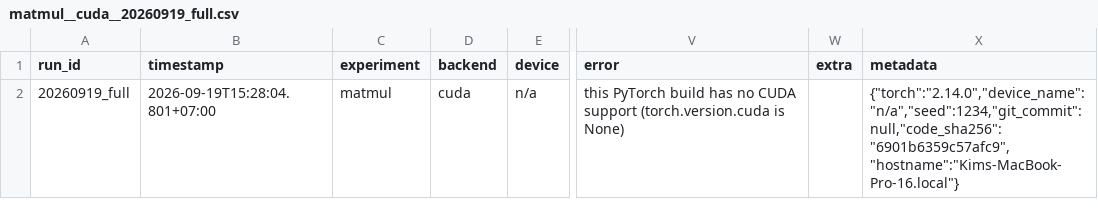
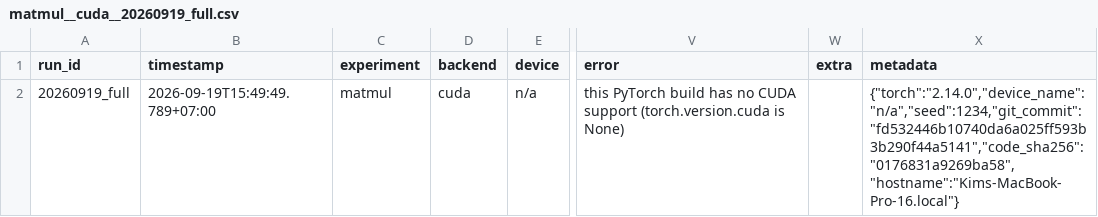
Before and after one commit to tfd-ed/ml-benchmark, a CSV file: results/raw/matmul__cuda__20260919_full.csv, drawn as a sheet; only a part is shown, gaps mark what is left out; the diff names each change by its address in the sheet, - before the commit and + after, or states it on an @@ line.

```diff
--- a/results/raw/matmul__cuda__20260919_full.csv
+++ b/results/raw/matmul__cuda__20260919_full.csv
-B2 (timestamp): 2026-09-19T15:28:04.801+07:00
+B2 (timestamp): 2026-09-19T15:49:49.789+07:00
-X2 (metadata): {"torch":"2.14.0","device_name":"n/a","seed":1234,"git_commit":null,"code_sha256":"6901b6359c57afc9","hostname":"Kims-MacBook-Pro-16.local"}
+X2 (metadata): {"torch":"2.14.0","device_name":"n/a","seed":1234,"git_commit":"fd532446b10740da6a025ff593b3b290f44a5141","code_sha256":"0176831a9269ba58","hostname":"Kims-MacBook-Pro-16.local"}
```
Also changed, not shown: results/raw/precision__cpu__20260919_full.csv, results/raw/transformer__cuda__20260919_full.csv, 16 other files.
